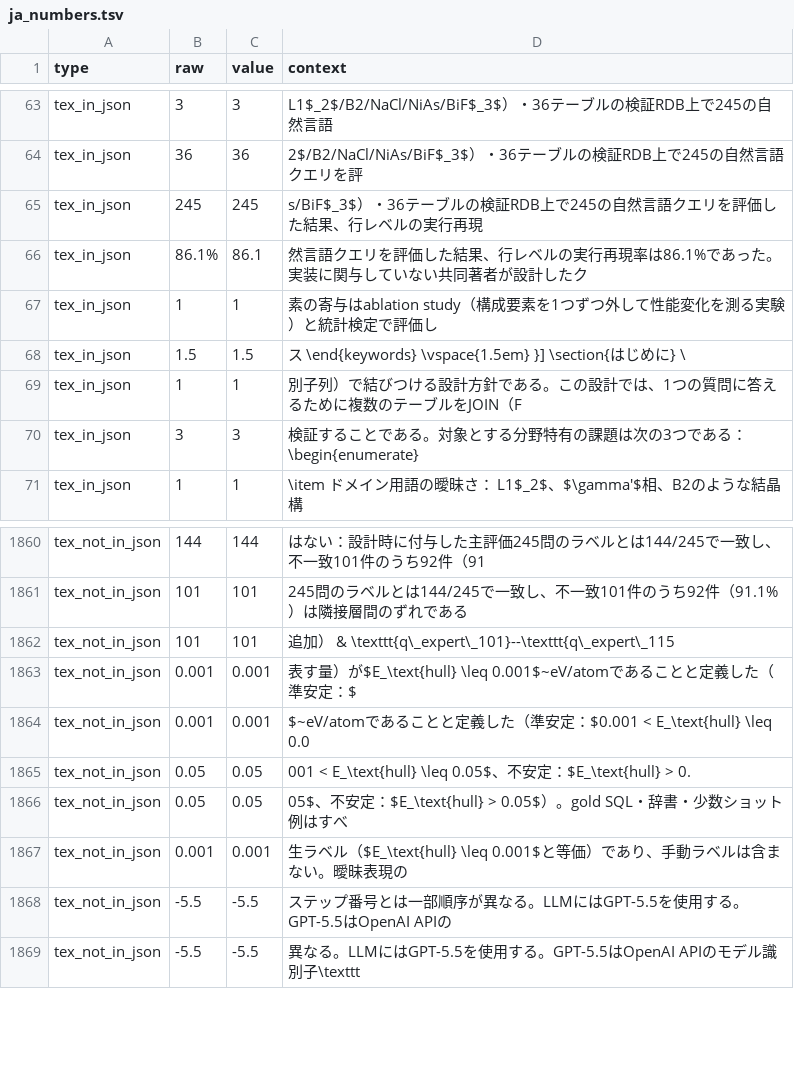
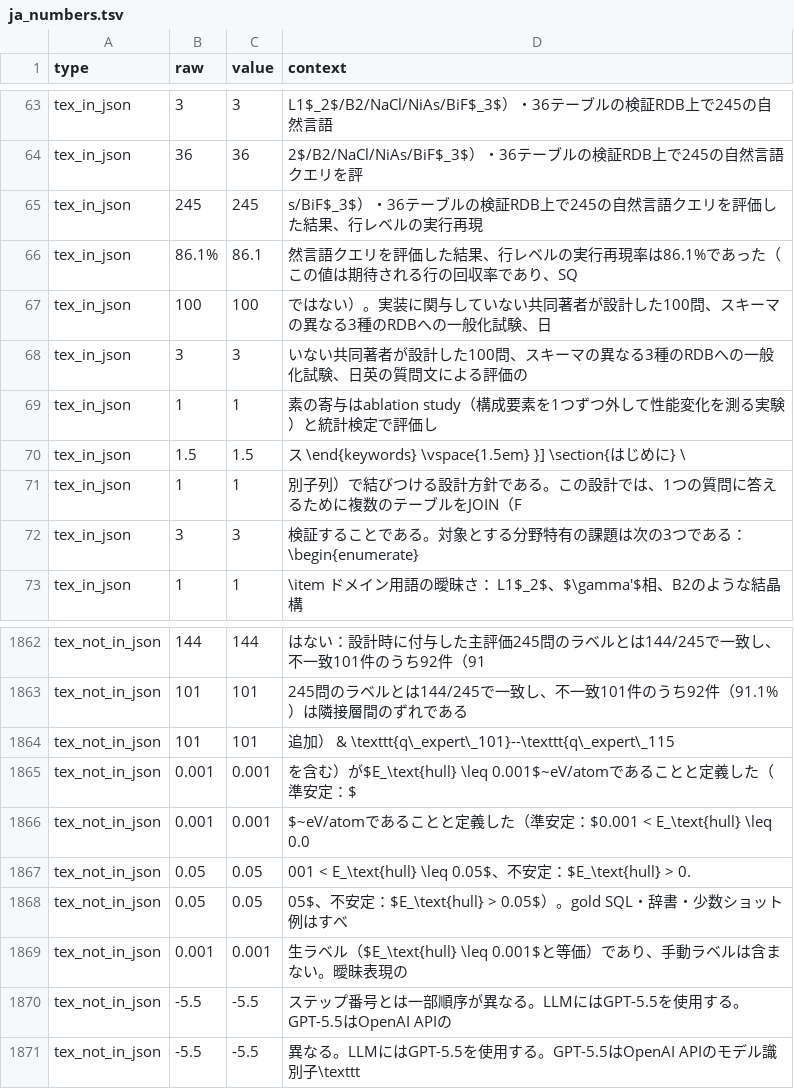
Before and after one commit to minimumtone/machine-learning, a TSV file: l12-schema-graph-text2sql/paper/ja_numbers.tsv, drawn as a sheet; only a part is shown, gaps mark what is left out.

```diff
--- a/l12-schema-graph-text2sql/paper/ja_numbers.tsv
+++ b/l12-schema-graph-text2sql/paper/ja_numbers.tsv
@@ -65,3 +65,5 @@ tex_in_json	36	36	2$/B2/NaCl/NiAs/BiF$_3$）・36テーブルの検証RDB上で2
 tex_in_json	245	245	s/BiF$_3$）・36テーブルの検証RDB上で245の自然言語クエリを評価した結果、行レベルの実行再現
-tex_in_json	86.1%	86.1	然言語クエリを評価した結果、行レベルの実行再現率は86.1%であった。実装に関与していない共同著者が設計したク
+tex_in_json	86.1%	86.1	然言語クエリを評価した結果、行レベルの実行再現率は86.1%であった（この値は期待される行の回収率であり、SQ
+tex_in_json	100	100	ではない）。実装に関与していない共同著者が設計した100問、スキーマの異なる3種のRDBへの一般化試験、日
+tex_in_json	3	3	いない共同著者が設計した100問、スキーマの異なる3種のRDBへの一般化試験、日英の質問文による評価の
 tex_in_json	1	1	素の寄与はablation study（構成要素を1つずつ外して性能変化を測る実験）と統計検定で評価し
@@ -1862,3 +1864,3 @@ tex_not_in_json	101	101	245問のラベルとは144/245で一致し、不一致1
 tex_not_in_json	101	101	追加） & \texttt{q\_expert\_101}--\texttt{q\_expert\_115
-tex_not_in_json	0.001	0.001	表す量）が$E_\text{hull} \leq 0.001$~eV/atomであることと定義した（準安定：$
+tex_not_in_json	0.001	0.001	を含む）が$E_\text{hull} \leq 0.001$~eV/atomであることと定義した（準安定：$
 tex_not_in_json	0.001	0.001	$~eV/atomであることと定義した（準安定：$0.001 < E_\text{hull} \leq 0.0
```
Also changed, not shown: 3 other files.
